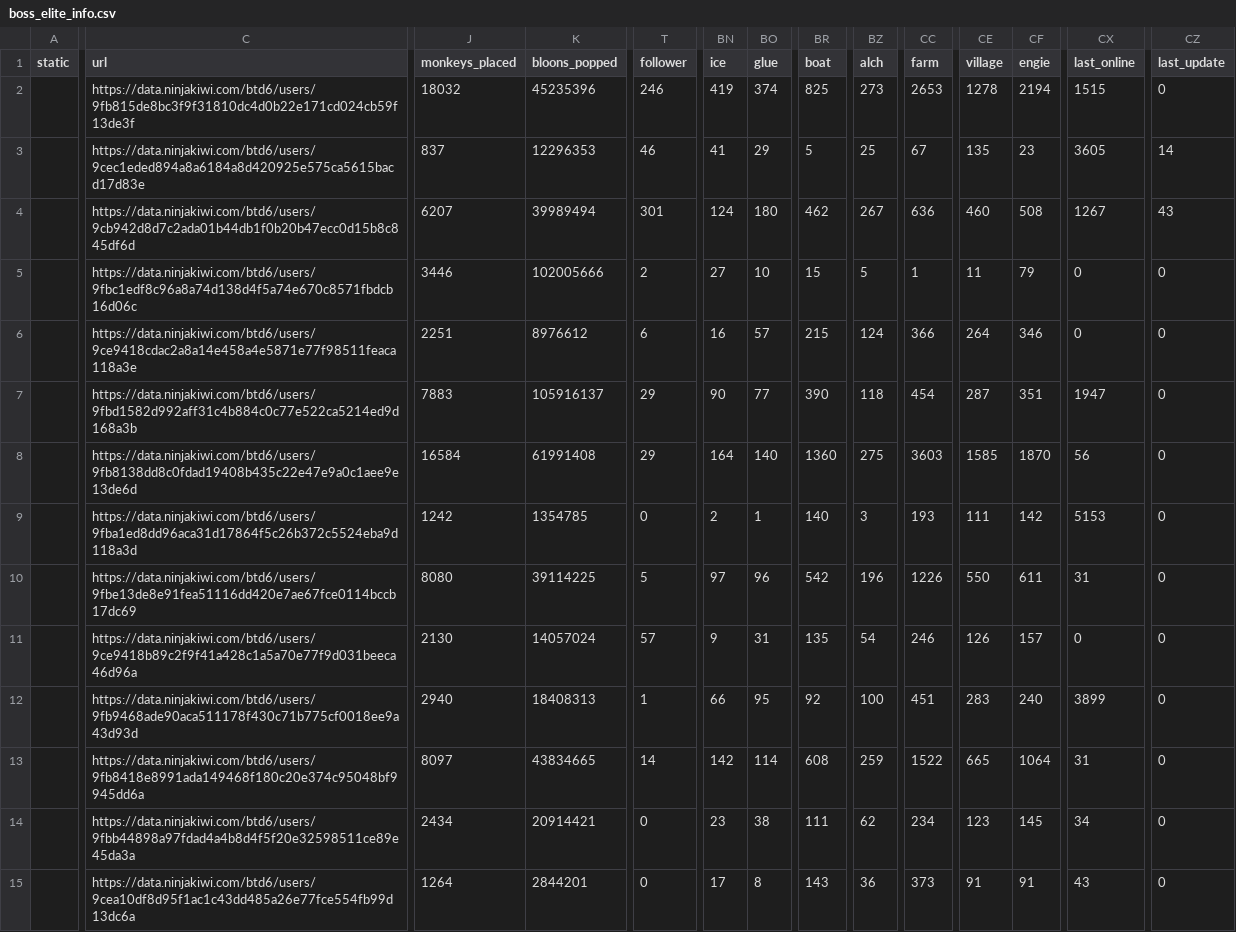
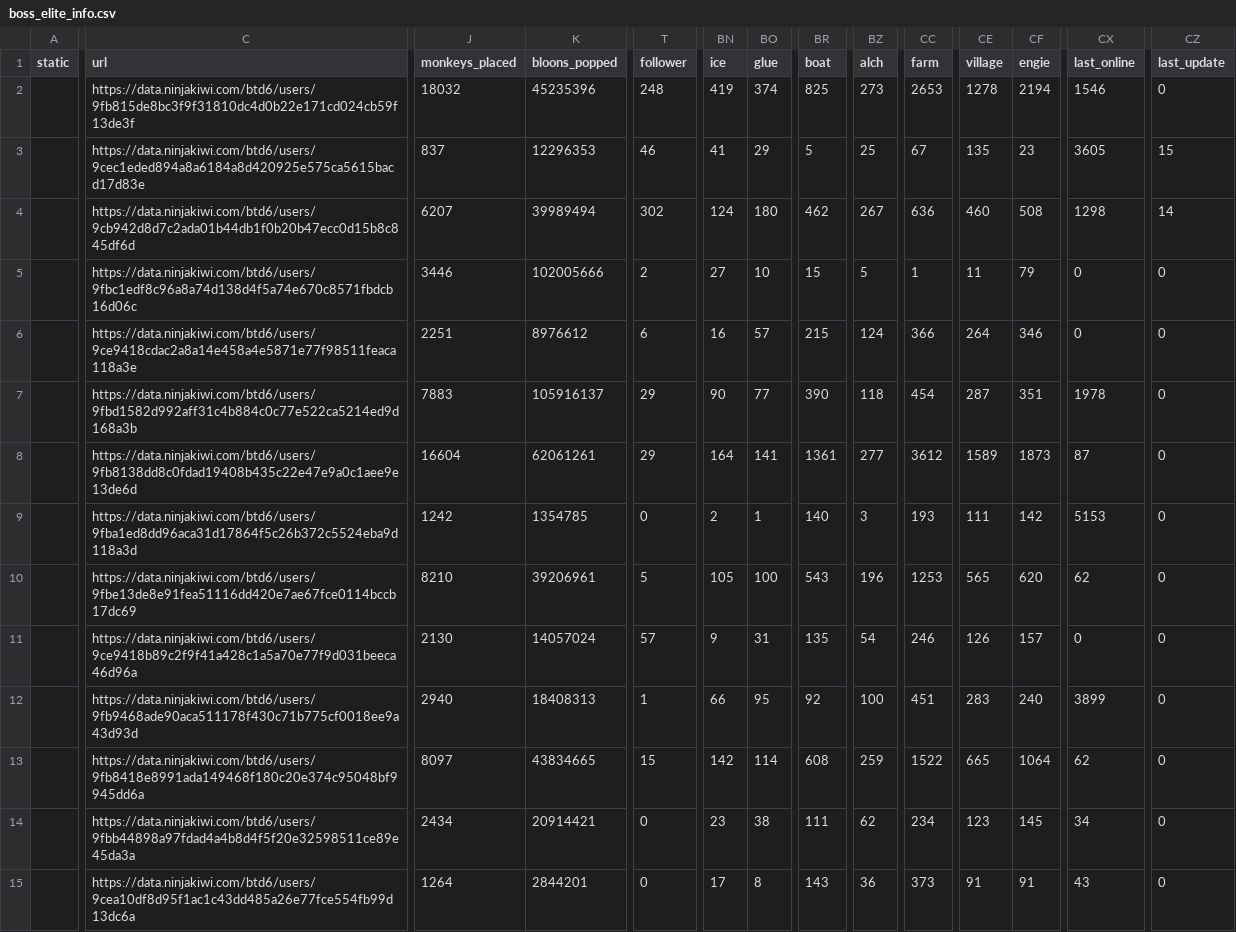
Before and after one commit to ducanup01/btd6boss, a CSV file: boss_elite_info.csv, drawn as a sheet; only a part is shown, gaps mark what is left out; the diff covers the shown part only; the diff names each change by its address in the sheet, - before the commit and + after, or states it on an @@ line.

Commit message:
automatic updater

```diff
--- a/boss_elite_info.csv
+++ b/boss_elite_info.csv
-T2 (follower): 246
+T2 (follower): 248
-CX2 (last_online): 1515
+CX2 (last_online): 1546
-CZ3 (last_update): 14
+CZ3 (last_update): 15
-T4 (follower): 301
+T4 (follower): 302
-CX4 (last_online): 1267
+CX4 (last_online): 1298
-CZ4 (last_update): 43
+CZ4 (last_update): 14
-CX7 (last_online): 1947
+CX7 (last_online): 1978
-J8 (monkeys_placed): 16584
+J8 (monkeys_placed): 16604
-K8 (bloons_popped): 61991408
+K8 (bloons_popped): 62061261
-BO8 (glue): 140
+BO8 (glue): 141
-BR8 (boat): 1360
+BR8 (boat): 1361
-BZ8 (alch): 275
+BZ8 (alch): 277
-CC8 (farm): 3603
+CC8 (farm): 3612
-CE8 (village): 1585
+CE8 (village): 1589
-CF8 (engie): 1870
+CF8 (engie): 1873
-CX8 (last_online): 56
+CX8 (last_online): 87
-J10 (monkeys_placed): 8080
+J10 (monkeys_placed): 8210
-K10 (bloons_popped): 39114225
+K10 (bloons_popped): 39206961
-BN10 (ice): 97
+BN10 (ice): 105
-BO10 (glue): 96
+BO10 (glue): 100
-BR10 (boat): 542
+BR10 (boat): 543
-CC10 (farm): 1226
+CC10 (farm): 1253
-CE10 (village): 550
+CE10 (village): 565
-CF10 (engie): 611
+CF10 (engie): 620
-CX10 (last_online): 31
+CX10 (last_online): 62
-T13 (follower): 14
+T13 (follower): 15
-CX13 (last_online): 31
+CX13 (last_online): 62
```
Also changed, not shown: 37 edited cells elsewhere in this file, boss_info.csv.
